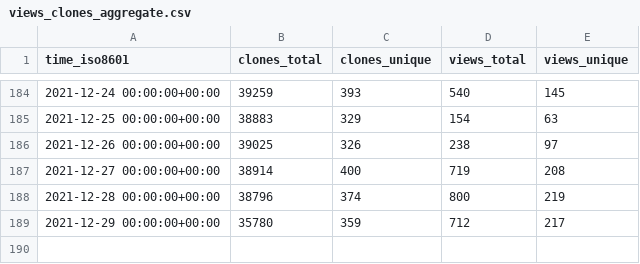
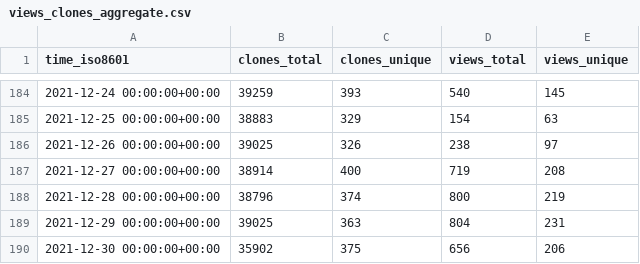
Before and after one commit to fluxcd/community, a CSV file: fluxcd/flux2/ghrs-data/views_clones_aggregate.csv, drawn as a sheet; only a part is shown, gaps mark what is left out.

```diff
--- a/fluxcd/flux2/ghrs-data/views_clones_aggregate.csv
+++ b/fluxcd/flux2/ghrs-data/views_clones_aggregate.csv
@@ -188,2 +188,3 @@ time_iso8601,clones_total,clones_unique,views_total,views_unique
 2021-12-28 00:00:00+00:00,38796,374,800,219
-2021-12-29 00:00:00+00:00,35780,359,712,217
+2021-12-29 00:00:00+00:00,39025,363,804,231
+2021-12-30 00:00:00+00:00,35902,375,656,206
```
Also changed, not shown: 1 other file.
